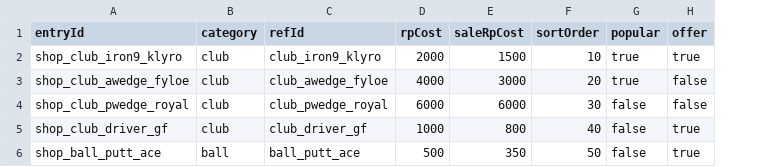
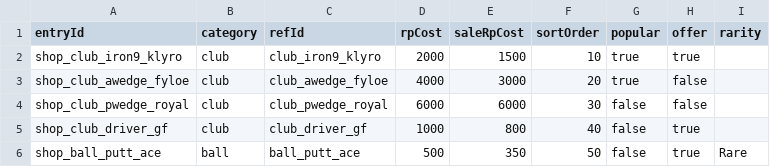
Before and after one commit to cesarguarinoni/Golfin-Redux, a CSV file: Assets/Resources/Data/shop_catalog.csv, drawn as a sheet; the diff names each change by its address in the sheet, - before the commit and + after, or states it on an @@ line.

```diff
--- a/Assets/Resources/Data/shop_catalog.csv
+++ b/Assets/Resources/Data/shop_catalog.csv
+column I (rarity), row 6: Rare
```
Also changed, not shown: 23 other files.
